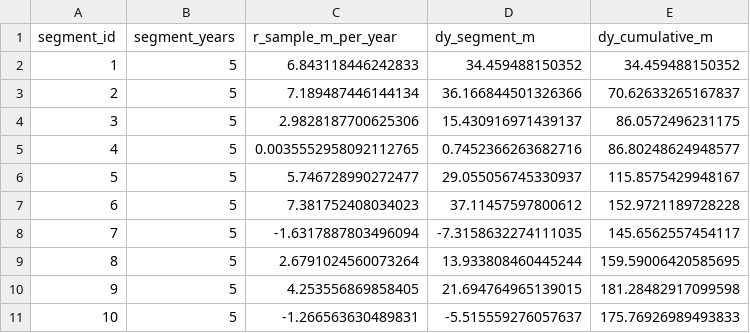
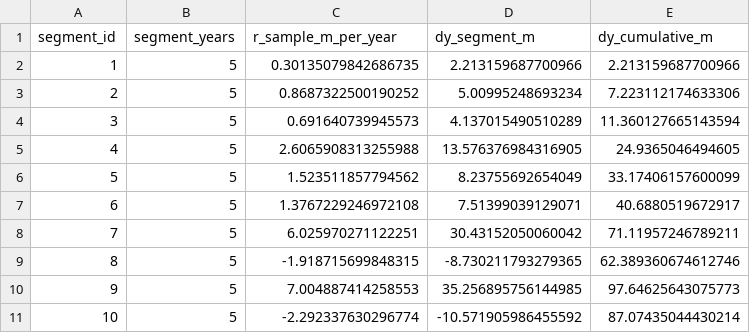
Before and after one commit to eduardogomezdelapena/OCC_Retreat_Modelling, a CSV file: original_plots_ts/nzd0003/nzd0003_nzd0003-0014_single_run_segments.csv, drawn as a sheet; only a part is shown; the diff covers the shown part only.

```diff
--- a/original_plots_ts/nzd0003/nzd0003_nzd0003-0014_single_run_segments.csv
+++ b/original_plots_ts/nzd0003/nzd0003_nzd0003-0014_single_run_segments.csv
@@ -1,11 +1,11 @@
 segment_id,segment_years,r_sample_m_per_year,dy_segment_m,dy_cumulative_m
-1,5,6.843118446242833,34.459488150352,34.459488150352
-2,5,7.189487446144134,36.166844501326366,70.62633265167837
-3,5,2.9828187700625306,15.430916971439137,86.0572496231175
-4,5,0.0035552958092112765,0.7452366263682716,86.80248624948577
-5,5,5.746728990272477,29.055056745330937,115.8575429948167
-6,5,7.381752408034023,37.11457597800612,152.9721189728228
-7,5,-1.6317887803496094,-7.3158632274111035,145.6562557454117
-8,5,2.6791024560073264,13.933808460445244,159.59006420585695
-9,5,4.253556869858405,21.694764965139015,181.28482917099598
-10,5,-1.266563630489831,-5.515559276057637,175.76926989493833
+1,5,0.30135079842686735,2.213159687700966,2.213159687700966
+2,5,0.8687322500190252,5.00995248693234,7.223112174633306
+3,5,0.691640739945573,4.137015490510289,11.360127665143594
+4,5,2.6065908313255988,13.576376984316905,24.9365046494605
+5,5,1.523511857794562,8.23755692654049,33.17406157600099
+6,5,1.3767229246972108,7.51399039129071,40.6880519672917
+7,5,6.025970271122251,30.43152050060042,71.11957246789211
+8,5,-1.918715699848315,-8.730211793279365,62.389360674612746
+9,5,7.004887414258553,35.256895756144985,97.64625643075773
+10,5,-2.292337630296774,-10.571905986455592,87.07435044430214
```
Also changed, not shown: 15 edited cells elsewhere in this file, 3 other files.
